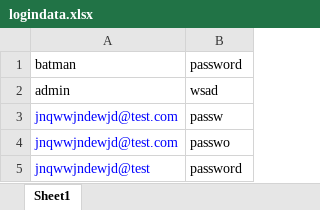
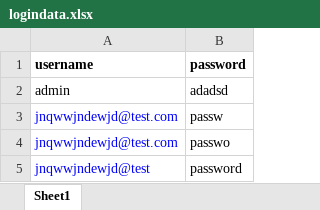
Before and after one commit to ENdonga/AutomationPractice, an Excel workbook: AutomationPractice/src/main/resources/excel/logindata.xlsx, sheet Sheet1, drawn as a sheet; values as stored, in another font and other column widths than the file's, no borders; the diff names each change by its address in the sheet, - before the commit and + after, or states it on an @@ line.

```diff
--- a/AutomationPractice/src/main/resources/excel/logindata.xlsx (sheet Sheet1)
+++ b/AutomationPractice/src/main/resources/excel/logindata.xlsx (sheet Sheet1)
-A1: batman
+A1: username
-A1:B1 bold: off
+A1:B1 bold: on
-B2: wsad
+B2: adadsd
```
Also changed, not shown: 2 other files.
